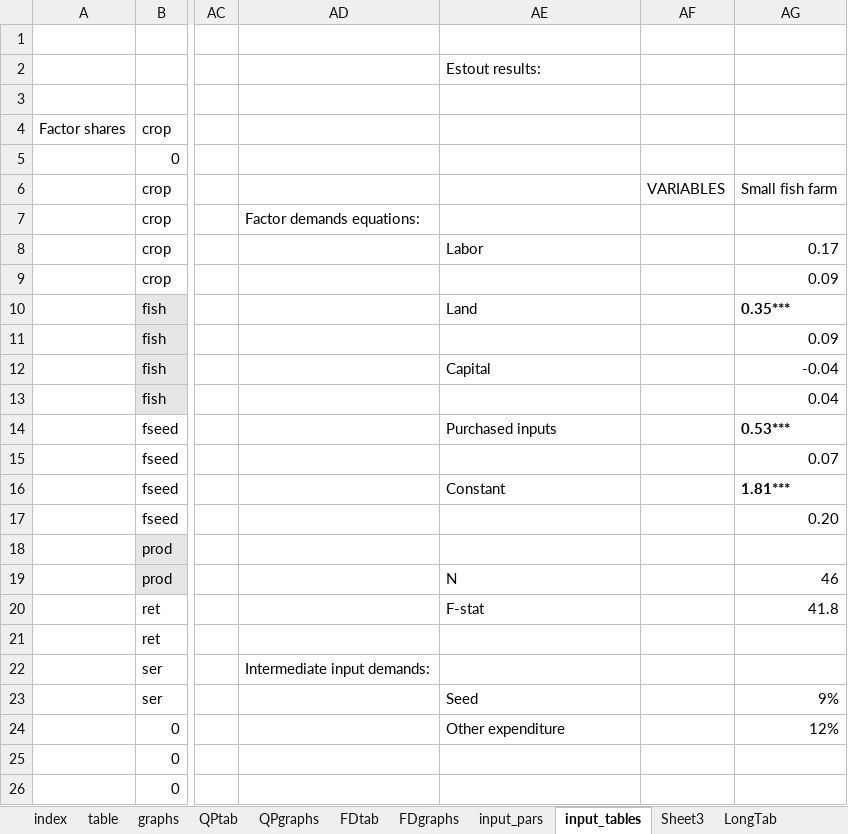
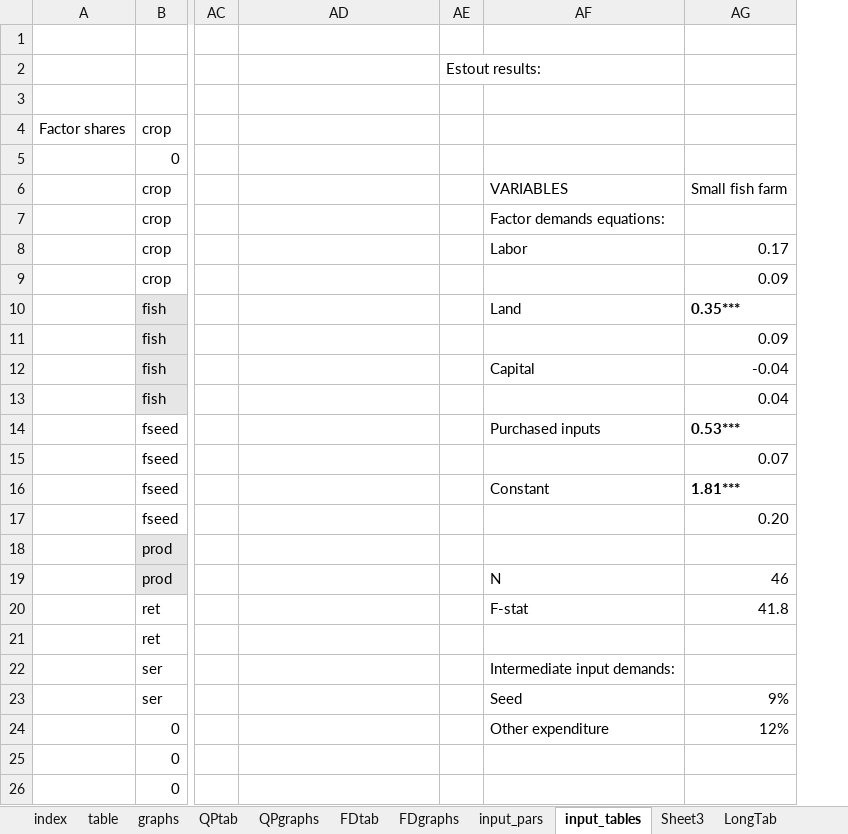
Before and after one commit to mfilipski/AquaLEWIE_github, an Excel workbook: GAMS/AQ_LEWIE_AutoOut.xlsx, sheet input_tables, drawn as a sheet; only a part is shown, gaps mark what is left out; values as stored, in another font and other column widths than the file's, no borders; removed rows and columns are numbered as before the commit, all else as after; the diff names each change by its address in the sheet, - before the commit and + after, or states it on an @@ line.

```diff
--- a/GAMS/AQ_LEWIE_AutoOut.xlsx (sheet input_tables)
+++ b/GAMS/AQ_LEWIE_AutoOut.xlsx (sheet input_tables)
+column AE, row 2: Estout results:
-column AF, row 6: VARIABLES
-AF2: Estout results:
+AF2: (empty)
-AF6: (empty)
+AF6: VARIABLES
-AD7: Factor demands equations:
+AD7: (empty)
-AF7: (empty)
+AF7: Factor demands equations:
-AD22: Intermediate input demands:
+AD22: (empty)
-AF22: (empty)
+AF22: Intermediate input demands:
```
Also changed, not shown: charts or pictures, GAMS/AQ_LEWIE_InputSheet.xlsx, 3 other files.
